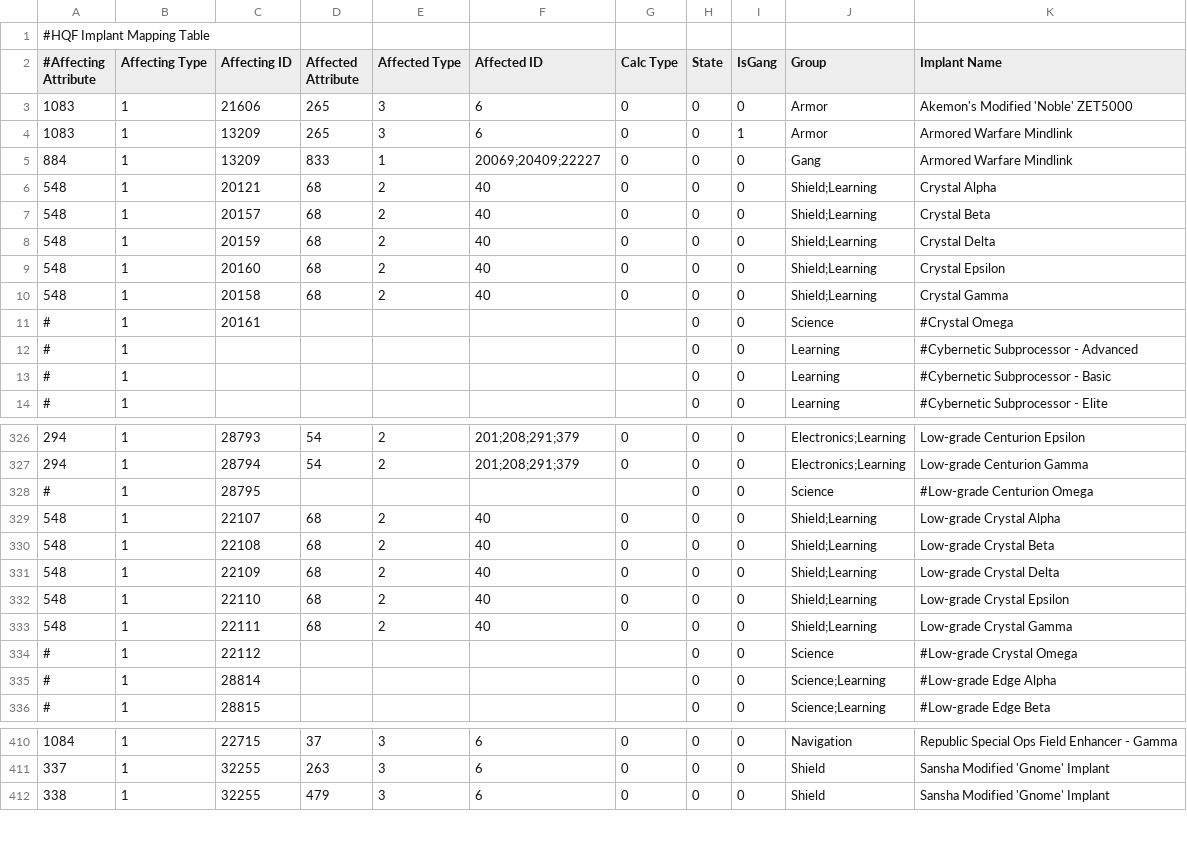
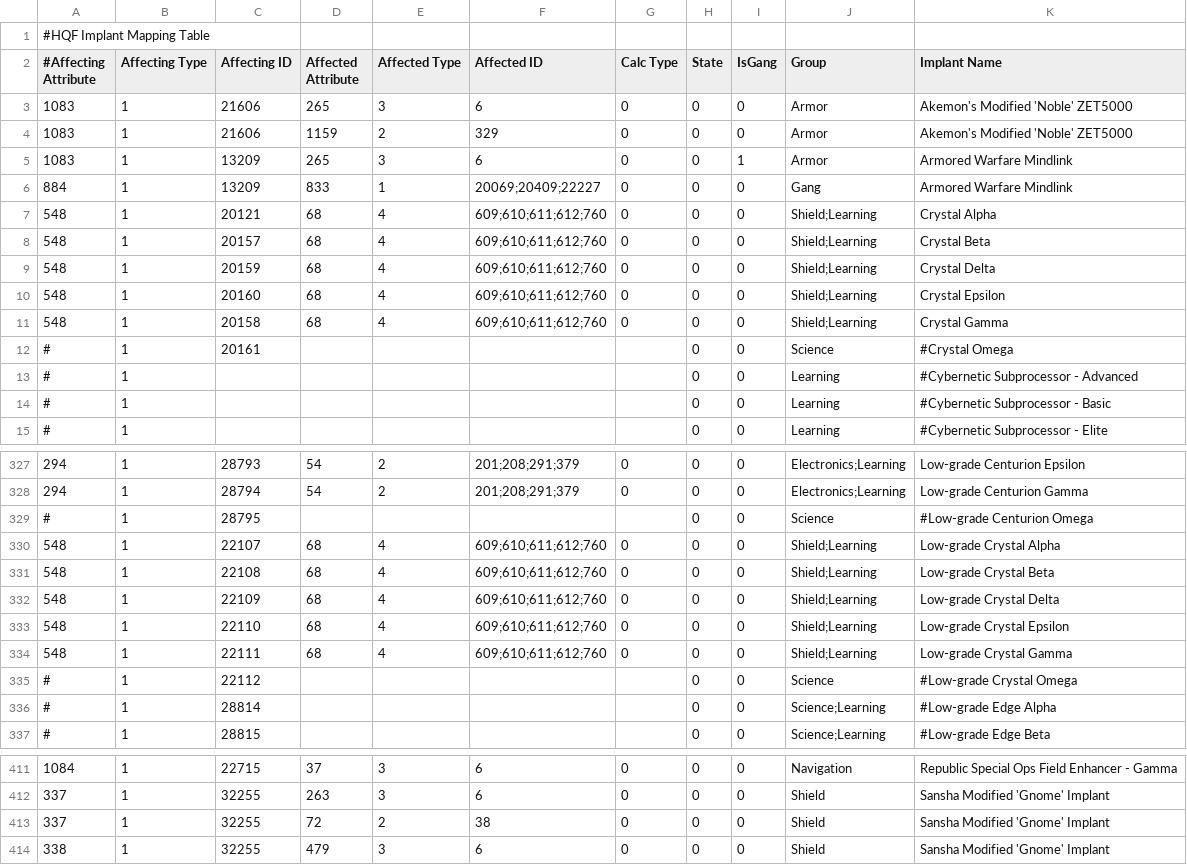
Before and after one commit to kmainyu/EveHQ, a CSV file: EveHQ.HQF/Resources/ImplantEffects.csv, drawn as a sheet; only a part is shown, gaps mark what is left out; the diff covers the shown part only.

```diff
--- a/EveHQ.HQF/Resources/ImplantEffects.csv
+++ b/EveHQ.HQF/Resources/ImplantEffects.csv
@@ -3,9 +3,10 @@
 1083,1,21606,265,3,6,0,0,0,Armor,Akemon's Modified 'Noble' ZET5000
+1083,1,21606,1159,2,329,0,0,0,Armor,Akemon's Modified 'Noble' ZET5000
 1083,1,13209,265,3,6,0,0,1,Armor,Armored Warfare Mindlink
 884,1,13209,833,1,20069;20409;22227,0,0,0,Gang,Armored Warfare Mindlink
-548,1,20121,68,2,40,0,0,0,Shield;Learning,Crystal Alpha
-548,1,20157,68,2,40,0,0,0,Shield;Learning,Crystal Beta
-548,1,20159,68,2,40,0,0,0,Shield;Learning,Crystal Delta
-548,1,20160,68,2,40,0,0,0,Shield;Learning,Crystal Epsilon
-548,1,20158,68,2,40,0,0,0,Shield;Learning,Crystal Gamma
+548,1,20121,68,4,609;610;611;612;760,0,0,0,Shield;Learning,Crystal Alpha
+548,1,20157,68,4,609;610;611;612;760,0,0,0,Shield;Learning,Crystal Beta
+548,1,20159,68,4,609;610;611;612;760,0,0,0,Shield;Learning,Crystal Delta
+548,1,20160,68,4,609;610;611;612;760,0,0,0,Shield;Learning,Crystal Epsilon
+548,1,20158,68,4,609;610;611;612;760,0,0,0,Shield;Learning,Crystal Gamma
 #,1,20161,,,,,0,0,Science,#Crystal Omega
@@ -328,7 +329,7 @@
 #,1,28795,,,,,0,0,Science,#Low-grade Centurion Omega
-548,1,22107,68,2,40,0,0,0,Shield;Learning,Low-grade Crystal Alpha
-548,1,22108,68,2,40,0,0,0,Shield;Learning,Low-grade Crystal Beta
-548,1,22109,68,2,40,0,0,0,Shield;Learning,Low-grade Crystal Delta
-548,1,22110,68,2,40,0,0,0,Shield;Learning,Low-grade Crystal Epsilon
-548,1,22111,68,2,40,0,0,0,Shield;Learning,Low-grade Crystal Gamma
+548,1,22107,68,4,609;610;611;612;760,0,0,0,Shield;Learning,Low-grade Crystal Alpha
+548,1,22108,68,4,609;610;611;612;760,0,0,0,Shield;Learning,Low-grade Crystal Beta
+548,1,22109,68,4,609;610;611;612;760,0,0,0,Shield;Learning,Low-grade Crystal Delta
+548,1,22110,68,4,609;610;611;612;760,0,0,0,Shield;Learning,Low-grade Crystal Epsilon
+548,1,22111,68,4,609;610;611;612;760,0,0,0,Shield;Learning,Low-grade Crystal Gamma
 #,1,22112,,,,,0,0,Science,#Low-grade Crystal Omega
@@ -411,2 +412,3 @@
 337,1,32255,263,3,6,0,0,0,Shield,Sansha Modified 'Gnome' Implant
+337,1,32255,72,2,38,0,0,0,Shield,Sansha Modified 'Gnome' Implant
 338,1,32255,479,3,6,0,0,0,Shield,Sansha Modified 'Gnome' Implant
```
Also changed, not shown: 5 edited cells elsewhere in this file, EveHQ.HQF/Resources/Effects.csv, EveHQ.HQF/Resources/ShipBonuses.csv, 6 other files.
